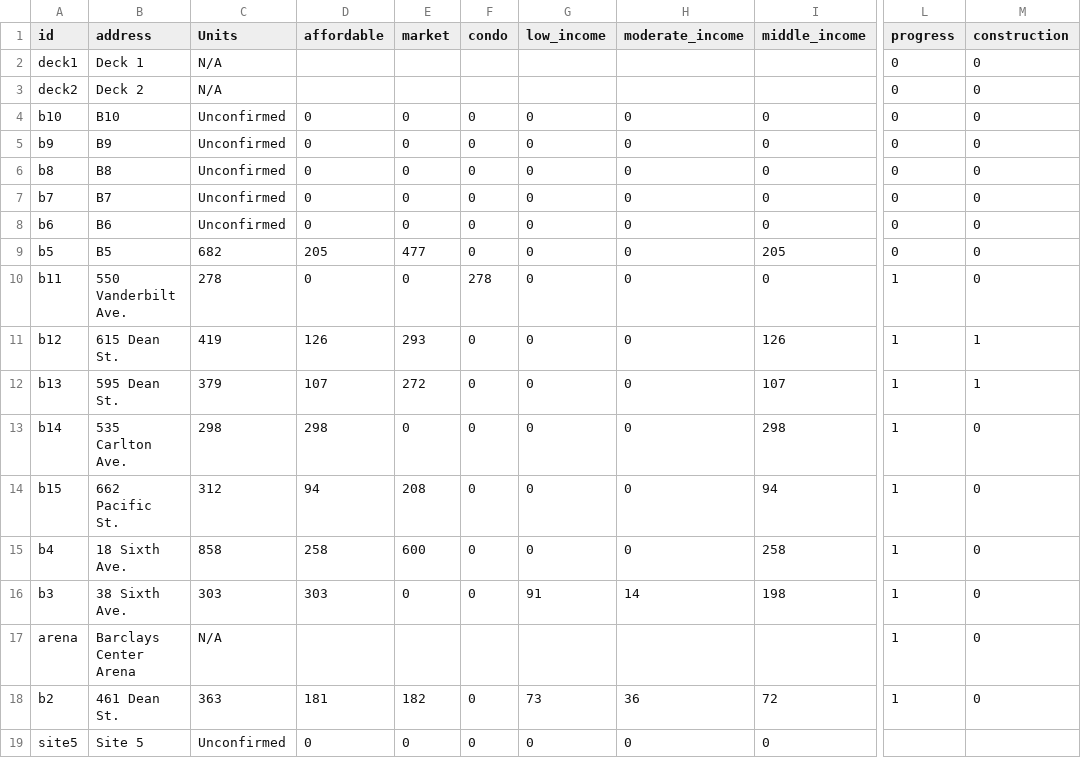
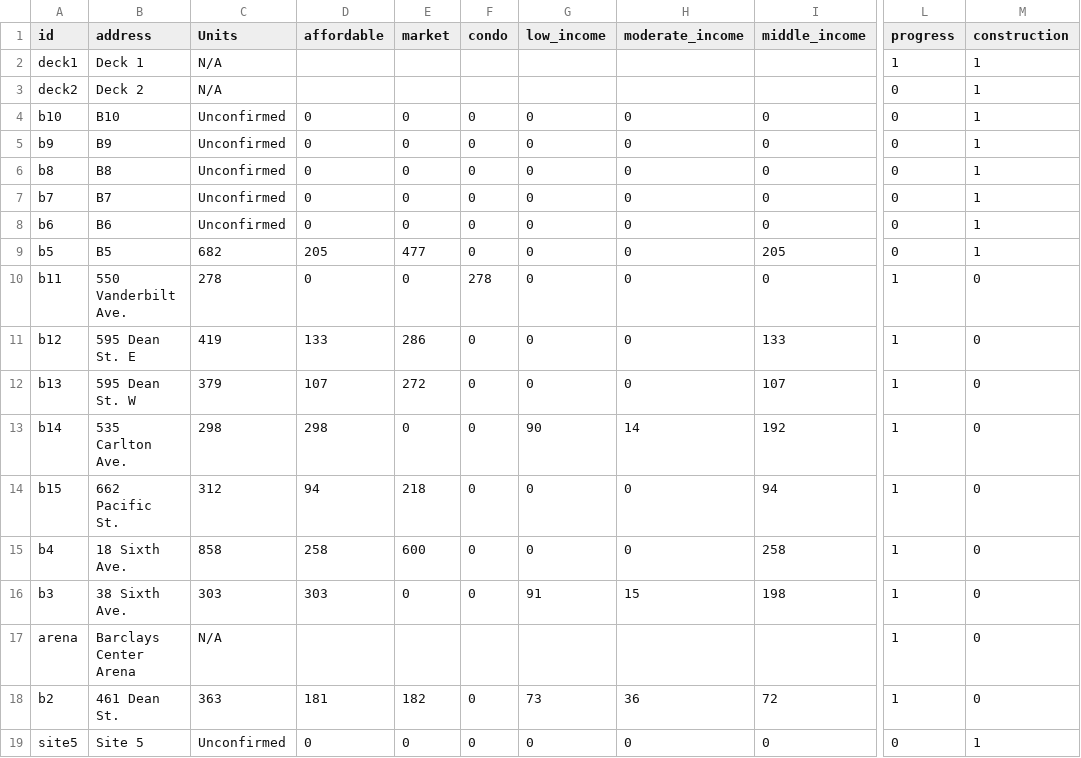
Before and after one commit to musa-611-fall-2022/final-project, a CSV file: site/data/AYPPBuildingData.csv, drawn as a sheet; only a part is shown, gaps mark what is left out; the diff names each change by its address in the sheet, - before the commit and + after, or states it on an @@ line.

Commit message:
Content and feature updates:
- Changed color scheme to increase contrast between low, moderate, and middle income unit designations. This necessitated some other adjustments in the other colors as well. I shifted the middle-income units to a yellow-ish green since they
-Increased contrast of Approved Plans//Current Progress buttons from background
-For Approved Plans, changed outlines of the buildings or structures that have not been completed yetRemoved hammers, as white outline is enough distinction that a building is not complete and they will eventually conflict with the B# labels. Could add them back into the tooltip or if necessary.
-Added unit counts to the bottom bar through mouseover effects. I attempted to solve this through direct labels too, but the result was too cluttered and was difficult to solve elegantly for the moderate income sliver.
-Removed all underscores from labels.

```diff
--- a/site/data/AYPPBuildingData.csv
+++ b/site/data/AYPPBuildingData.csv
-L2 (progress): 0
+L2 (progress): 1
-M2:M9 (construction): 0
+M2:M9 (construction): 1
-B11 (address): 615 Dean St.
+B11 (address): 595 Dean St. E
-D11 (affordable): 126
+D11 (affordable): 133
-E11 (market): 293
+E11 (market): 286
-I11 (middle_income): 126
+I11 (middle_income): 133
-M11:M12 (construction): 1
+M11:M12 (construction): 0
-B12 (address): 595 Dean St.
+B12 (address): 595 Dean St. W
-G13 (low_income): 0
+G13 (low_income): 90
-H13 (moderate_income): 0
+H13 (moderate_income): 14
-I13 (middle_income): 298
+I13 (middle_income): 192
-E14 (market): 208
+E14 (market): 218
-H16 (moderate_income): 14
+H16 (moderate_income): 15
-L19 (progress): (empty)
+L19 (progress): 0
-M19 (construction): (empty)
+M19 (construction): 1
```
Also changed, not shown: 10 other files.
